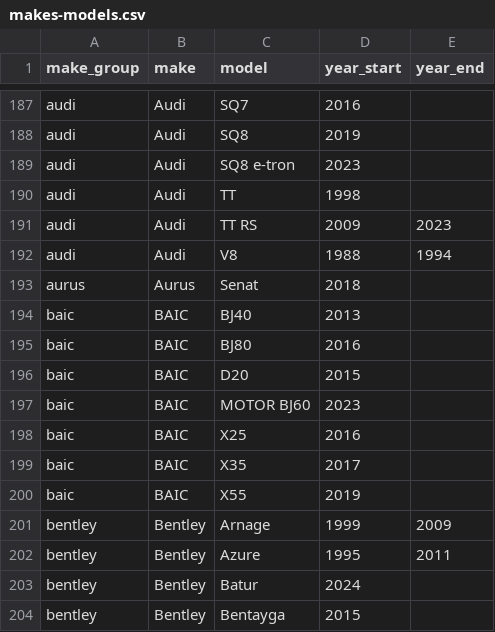
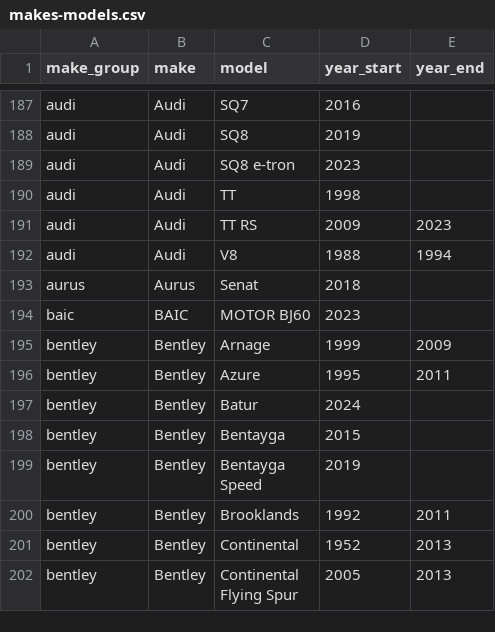
Before and after one commit to gor3a/vehicle-makes-models, a CSV file: data/csv/makes-models.csv, drawn as a sheet; only a part is shown, gaps mark what is left out; the shorter side is filled out with more unchanged rows; the diff names each change by its address in the sheet, - before the commit and + after, or states it on an @@ line.

```diff
--- a/data/csv/makes-models.csv
+++ b/data/csv/makes-models.csv
-row 194: baic | BAIC | BJ40 | 2013
-row 195: baic | BAIC | BJ80 | 2016
-row 196: baic | BAIC | D20 | 2015
-row 198: baic | BAIC | X25 | 2016
-row 199: baic | BAIC | X35 | 2017
-row 200: baic | BAIC | X55 | 2019
```
Also changed, not shown: 11 other files.
